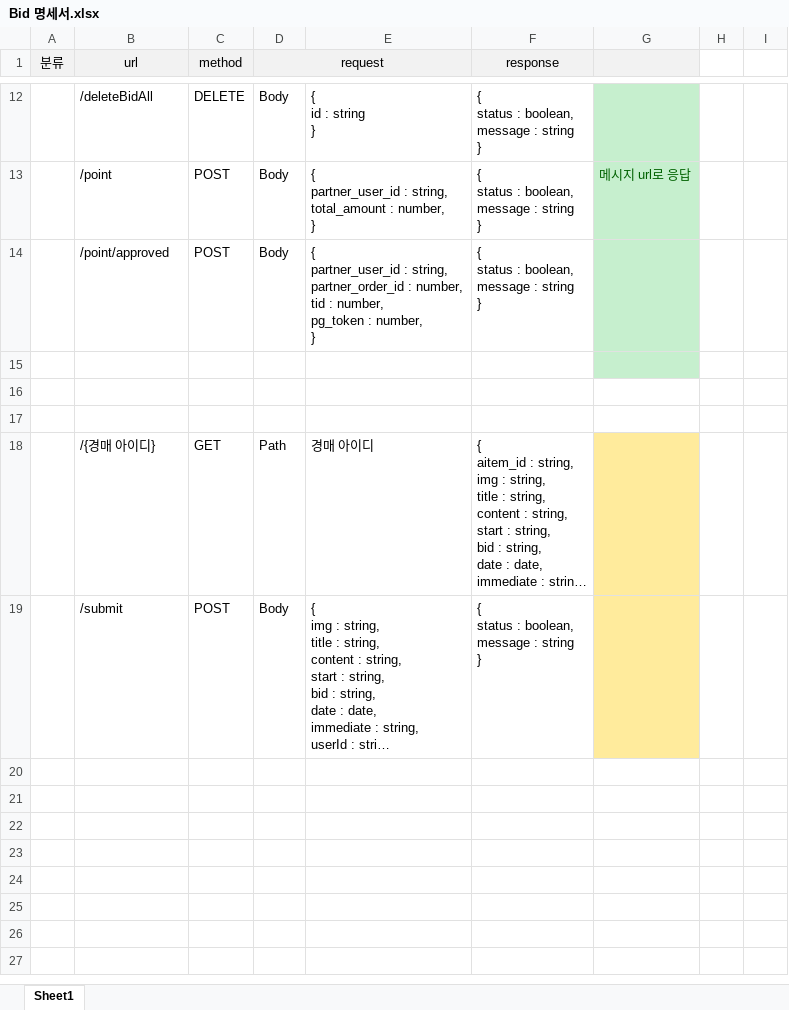
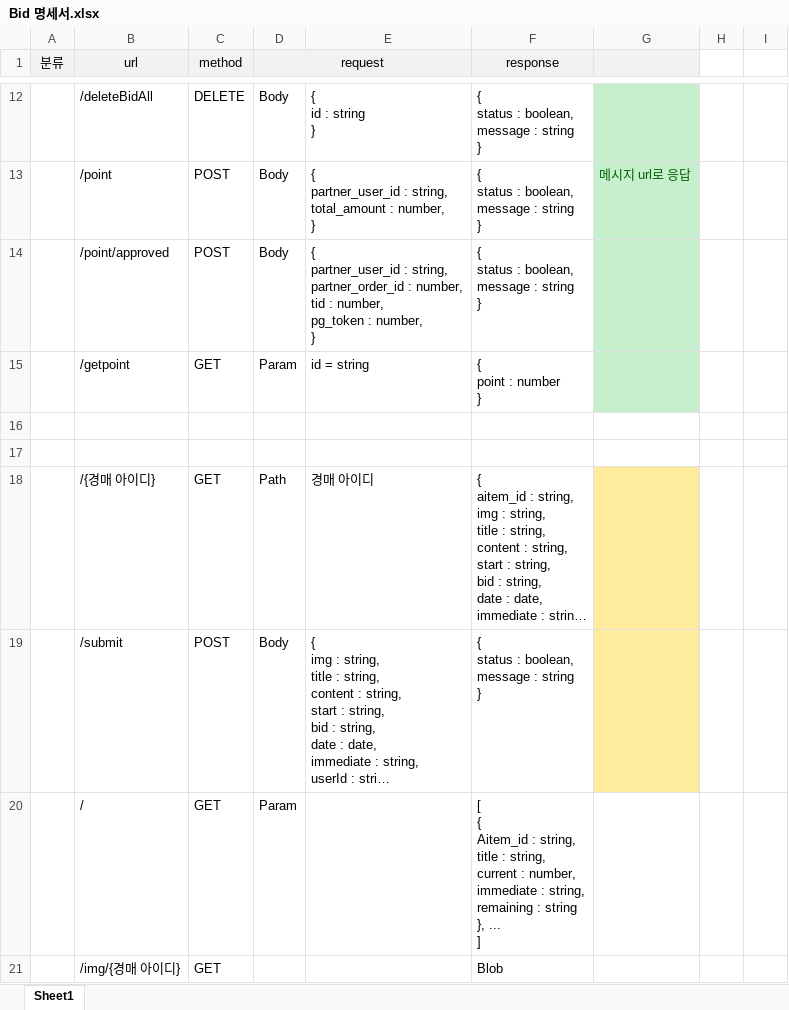
Before and after one commit to junsgi/BidHub, an Excel workbook: Bid 명세서.xlsx, sheet Sheet1, drawn as a sheet; only a part is shown, gaps mark what is left out; long unchanged cells end in …; values as stored, in another font and other column widths than the file's, no borders; ↵ is a line break in a cell; the diff names each change by its address in the sheet, - before the commit and + after, or states it on an @@ line.

```diff
--- a/Bid 명세서.xlsx (sheet Sheet1)
+++ b/Bid 명세서.xlsx (sheet Sheet1)
-row 15: (empty)
+row 15:  | /getpoint | GET | Param | id = string | { ↵ point : number ↵ }
+row 20:  | / | GET | Param |  | [ ↵ { ↵ Aitem_id : string, ↵ title : string, ↵ current : number, ↵ immediate : string, ↵ remaining : string ↵ }, ... ↵ ]
+row 21:  | /img/{경매 아이디} | GET |  |  | Blob
```
Also changed, not shown: 20 other files.
